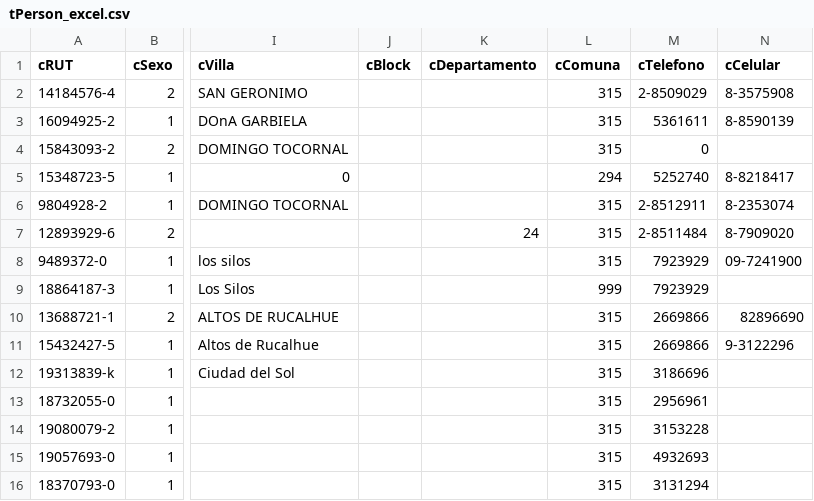
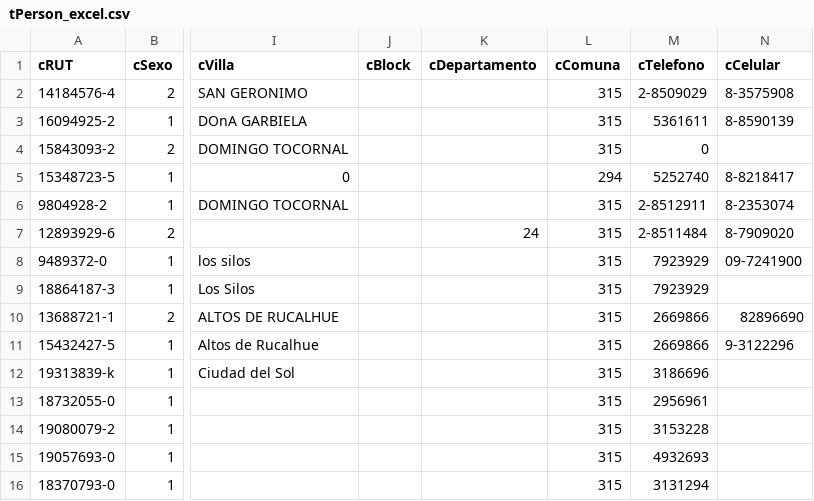
Before and after one commit to claudiomoscoso/app-web, a CSV file: app-web/WebContent/WEB-INF/sql/tPerson_excel.csv, drawn as a sheet; only a part is shown, gaps mark what is left out; the diff names each change by its address in the sheet, - before the commit and + after, or states it on an @@ line.

```diff
--- a/app-web/WebContent/WEB-INF/sql/tPerson_excel.csv
+++ b/app-web/WebContent/WEB-INF/sql/tPerson_excel.csv
-L9 (cComuna): 999
+L9 (cComuna): 315
```
Also changed, not shown: 7 other files.
